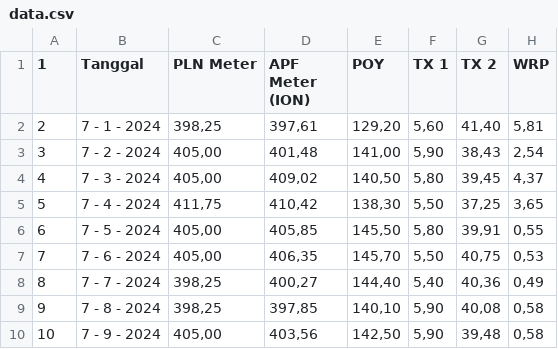
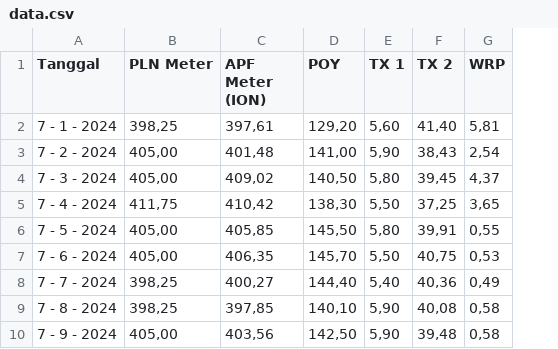
Before and after one commit to anggoro-yn/myTestRepo, a CSV file: data.csv, drawn as a sheet; only a part is shown; the diff names each change by its address in the sheet, - before the commit and + after, or states it on an @@ line.

Commit message:
Add files via upload

```diff
--- a/data.csv
+++ b/data.csv
-column A (1), rows 2-10: 2 | 3 | 4 | 5 | 6 | 7 | 8 | 9 | 10
```
